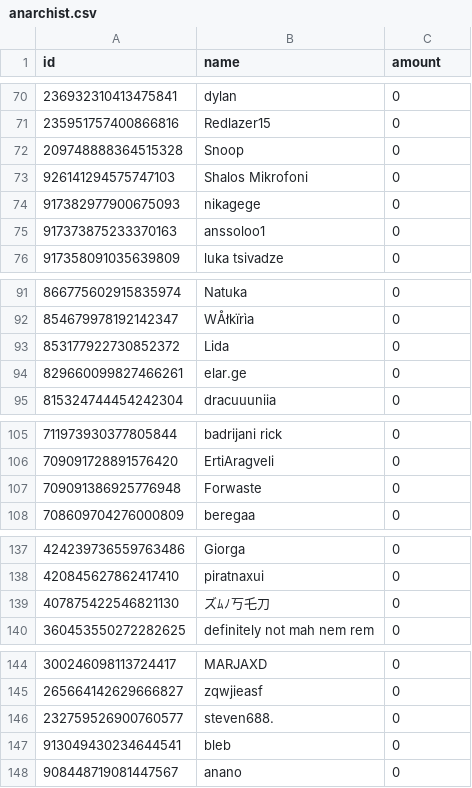
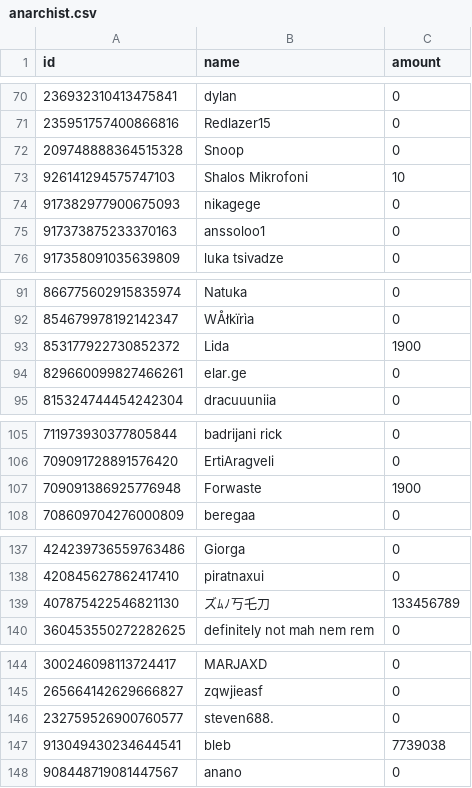
Before and after one commit to ddjerqq/Anarchist, a CSV file: data/anarchist.csv, drawn as a sheet; only a part is shown, gaps mark what is left out; the diff covers the shown part only.

```diff
--- a/data/anarchist.csv
+++ b/data/anarchist.csv
@@ -72,3 +72,3 @@ id,name,amount
 209748888364515328,Snoop,0
-926141294575747103,Shalos Mikrofoni,0
+926141294575747103,Shalos Mikrofoni,10
 917382977900675093,nikagege,0
@@ -92,3 +92,3 @@ id,name,amount
 854679978192142347,WÅłkïrìa,0
-853177922730852372,Lida,0
+853177922730852372,Lida,1900
 829660099827466261,elar.ge,0
@@ -106,3 +106,3 @@ id,name,amount
 709091728891576420,ErtiAragveli,0
-709091386925776948,Forwaste,0
+709091386925776948,Forwaste,1900
 708609704276000809,beregaa,0
@@ -138,3 +138,3 @@ id,name,amount
 420845627862417410,piratnaxui,0
-407875422546821130,ズﾑﾉ丂乇刀,0
+407875422546821130,ズﾑﾉ丂乇刀,133456789
 360453550272282625,definitely not mah nem rem,0
@@ -146,3 +146,3 @@ id,name,amount
 232759526900760577,steven688.,0
-913049430234644541,bleb,0
+913049430234644541,bleb,7739038
 908448719081447567,anano,0
```
Also changed, not shown: 4 added rows and 8 edited cells elsewhere in this file, data/transactions.csv, 7 other files.
